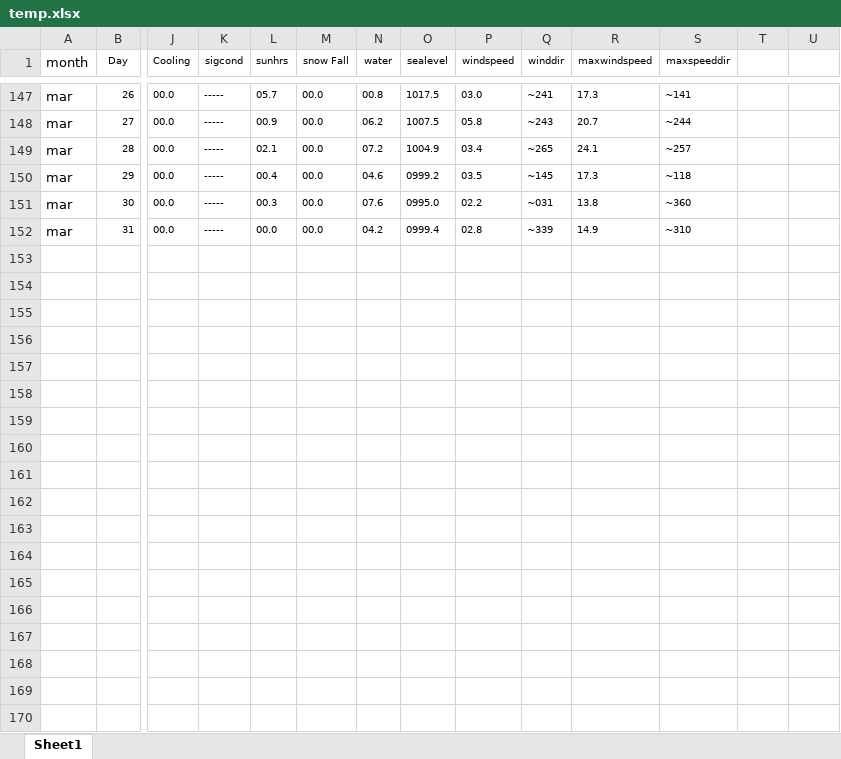
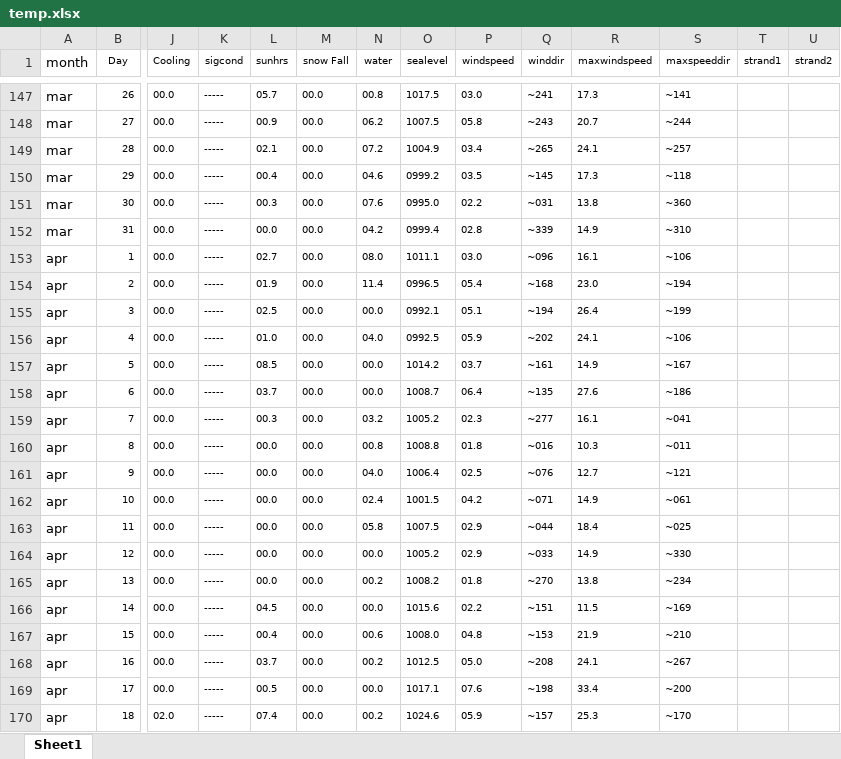
Before and after one commit to explodecomputer/temperature-blanket, an Excel workbook: data/temp.xlsx, sheet Sheet1, drawn as a sheet; only a part is shown, gaps mark what is left out; values as stored, in another font and other column widths than the file's, no borders; rows hold the shown columns only; the diff covers the shown part only; the diff names each change by its address in the sheet, - before the commit and + after, or states it on an @@ line.

```diff
--- a/data/temp.xlsx (sheet Sheet1)
+++ b/data/temp.xlsx (sheet Sheet1)
-T1: (empty)
+T1: strand1
-U1: (empty)
+U1: strand2
+row 153: apr | 1 | 00.0 | ----- | 02.7 | 00.0 | 08.0 | 1011.1 | 03.0 | ~096 | 16.1 | ~106
+row 154: apr | 2 | 00.0 | ----- | 01.9 | 00.0 | 11.4 | 0996.5 | 05.4 | ~168 | 23.0 | ~194
+row 155: apr | 3 | 00.0 | ----- | 02.5 | 00.0 | 00.0 | 0992.1 | 05.1 | ~194 | 26.4 | ~199
+row 156: apr | 4 | 00.0 | ----- | 01.0 | 00.0 | 04.0 | 0992.5 | 05.9 | ~202 | 24.1 | ~106
+row 157: apr | 5 | 00.0 | ----- | 08.5 | 00.0 | 00.0 | 1014.2 | 03.7 | ~161 | 14.9 | ~167
+row 158: apr | 6 | 00.0 | ----- | 03.7 | 00.0 | 00.0 | 1008.7 | 06.4 | ~135 | 27.6 | ~186
+row 159: apr | 7 | 00.0 | ----- | 00.3 | 00.0 | 03.2 | 1005.2 | 02.3 | ~277 | 16.1 | ~041
+row 160: apr | 8 | 00.0 | ----- | 00.0 | 00.0 | 00.8 | 1008.8 | 01.8 | ~016 | 10.3 | ~011
+row 161: apr | 9 | 00.0 | ----- | 00.0 | 00.0 | 04.0 | 1006.4 | 02.5 | ~076 | 12.7 | ~121
+row 162: apr | 10 | 00.0 | ----- | 00.0 | 00.0 | 02.4 | 1001.5 | 04.2 | ~071 | 14.9 | ~061
+row 163: apr | 11 | 00.0 | ----- | 00.0 | 00.0 | 05.8 | 1007.5 | 02.9 | ~044 | 18.4 | ~025
+row 164: apr | 12 | 00.0 | ----- | 00.0 | 00.0 | 00.0 | 1005.2 | 02.9 | ~033 | 14.9 | ~330
+row 165: apr | 13 | 00.0 | ----- | 00.0 | 00.0 | 00.2 | 1008.2 | 01.8 | ~270 | 13.8 | ~234
+row 166: apr | 14 | 00.0 | ----- | 04.5 | 00.0 | 00.0 | 1015.6 | 02.2 | ~151 | 11.5 | ~169
+row 167: apr | 15 | 00.0 | ----- | 00.4 | 00.0 | 00.6 | 1008.0 | 04.8 | ~153 | 21.9 | ~210
+row 168: apr | 16 | 00.0 | ----- | 03.7 | 00.0 | 00.2 | 1012.5 | 05.0 | ~208 | 24.1 | ~267
+row 169: apr | 17 | 00.0 | ----- | 00.5 | 00.0 | 00.0 | 1017.1 | 07.6 | ~198 | 33.4 | ~200
+row 170: apr | 18 | 02.0 | ----- | 07.4 | 00.0 | 00.2 | 1024.6 | 05.9 | ~157 | 25.3 | ~170
```
Also changed, not shown: 43 added rows elsewhere in this sheet, 7 other files.
